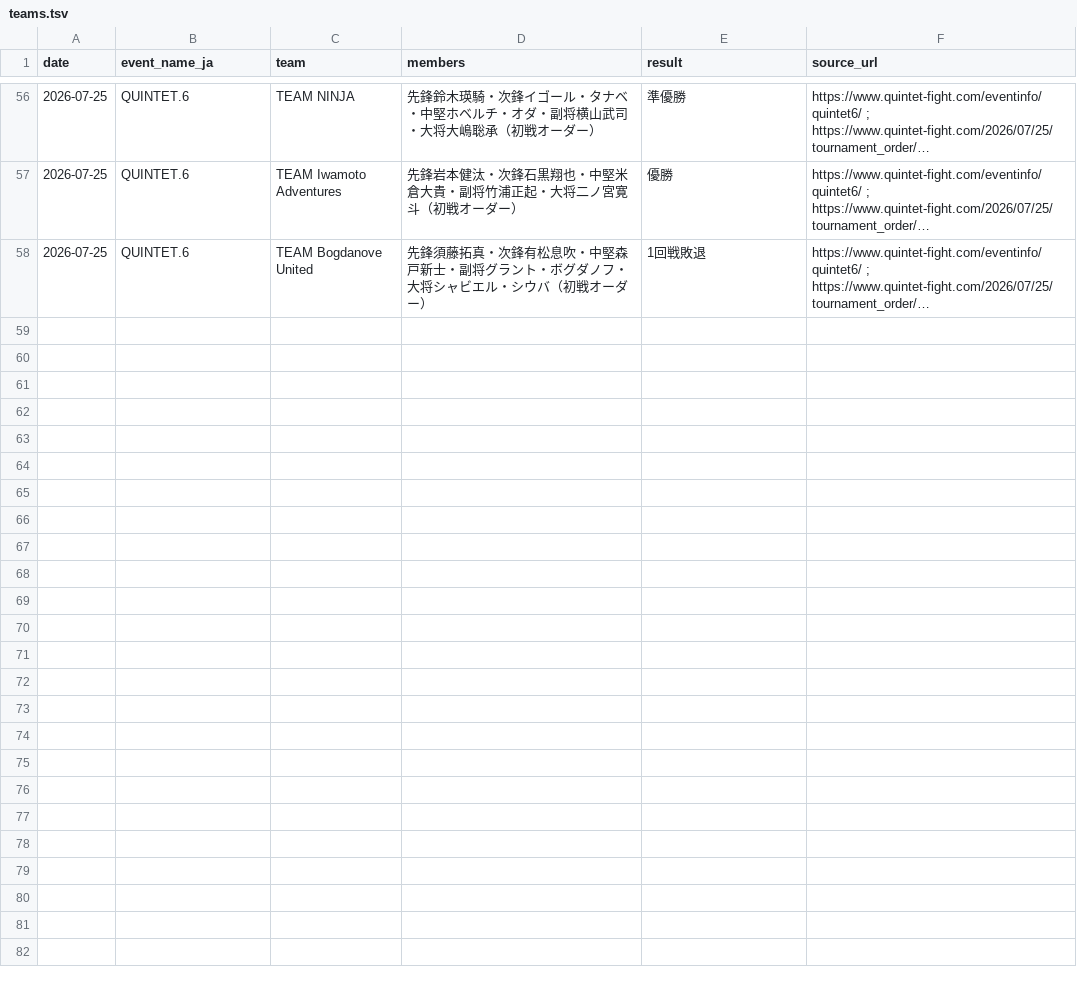
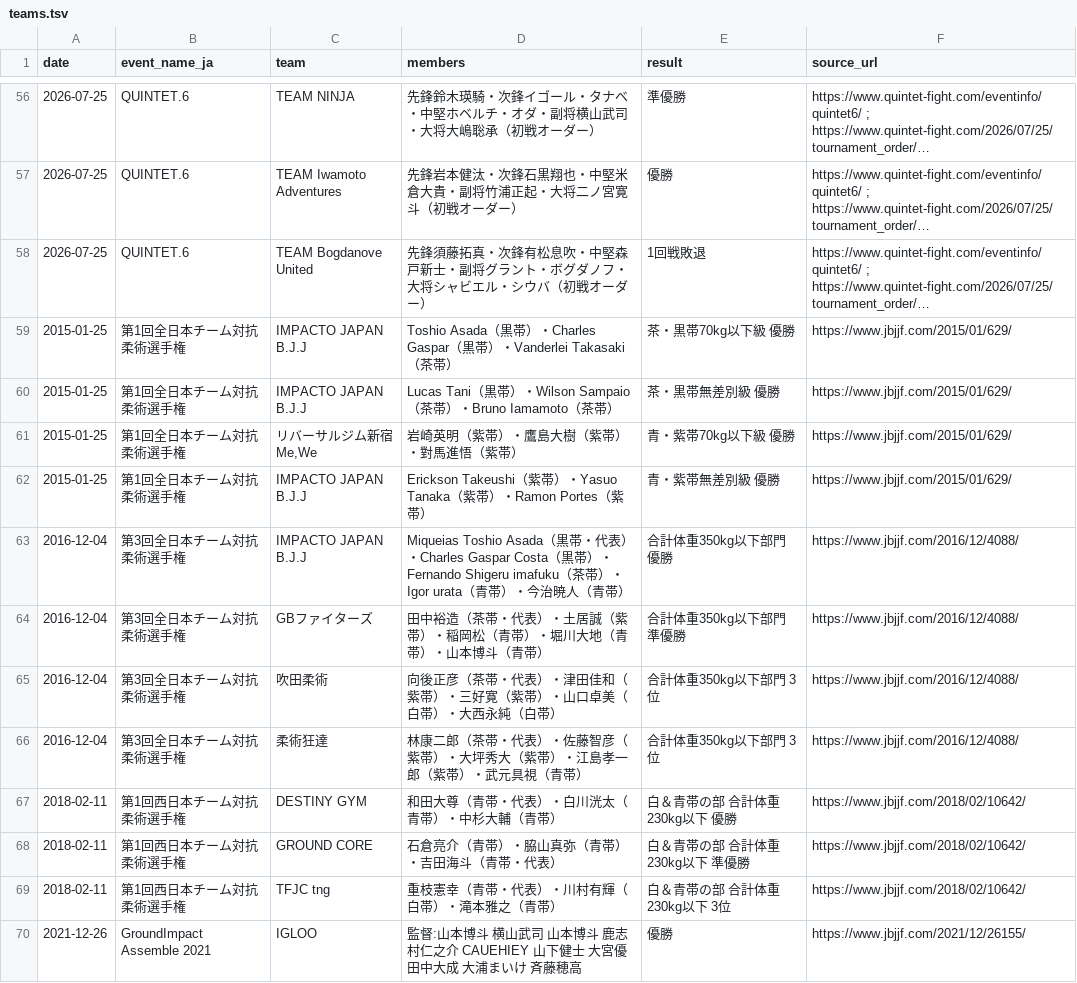
Before and after one commit to japan-mma-record/japan-mma-record.github.io, a TSV file: data/teams.tsv, drawn as a sheet; only a part is shown, gaps mark what is left out; long unchanged cells end in …; the diff names each change by its address in the sheet, - before the commit and + after, or states it on an @@ line.

```diff
--- a/data/teams.tsv
+++ b/data/teams.tsv
+row 59: 2015-01-25 | 第1回全日本チーム対抗柔術選手権 | IMPACTO JAPAN B.J.J | Toshio Asada（黒帯）・Charles Gaspar（黒帯）・Vanderlei Takasaki（茶帯） | 茶・黒帯70kg以下級 優勝 | https://www.jbjjf.com/2015/01/629/
+row 60: 2015-01-25 | 第1回全日本チーム対抗柔術選手権 | IMPACTO JAPAN B.J.J | Lucas Tani（黒帯）・Wilson Sampaio（茶帯）・Bruno Iamamoto（茶帯） | 茶・黒帯無差別級 優勝 | https://www.jbjjf.com/2015/01/629/
+row 61: 2015-01-25 | 第1回全日本チーム対抗柔術選手権 | リバーサルジム新宿Me,We | 岩崎英明（紫帯）・鷹島大樹（紫帯）・對馬進悟（紫帯） | 青・紫帯70kg以下級 優勝 | https://www.jbjjf.com/2015/01/629/
+row 62: 2015-01-25 | 第1回全日本チーム対抗柔術選手権 | IMPACTO JAPAN B.J.J | Erickson Takeushi（紫帯）・Yasuo Tanaka（紫帯）・Ramon Portes（紫帯） | 青・紫帯無差別級 優勝 | https://www.jbjjf.com/2015/01/629/
+row 63: 2016-12-04 | 第3回全日本チーム対抗柔術選手権 | IMPACTO JAPAN B.J.J | Miqueias Toshio Asada（黒帯・代表）・Charles Gaspar Costa（黒帯）・Fernando Shigeru imafuku（茶帯）・Igor urata（青帯）・今治暁人（青帯） | 合計体重350kg以下部門 優勝 | https://www.jbjjf.com/2016/12/4088/
+row 64: 2016-12-04 | 第3回全日本チーム対抗柔術選手権 | GBファイターズ | 田中裕造（茶帯・代表）・土居誠（紫帯）・稲岡松（青帯）・堀川大地（青帯）・山本博斗（青帯） | 合計体重350kg以下部門 準優勝 | https://www.jbjjf.com/2016/12/4088/
+row 65: 2016-12-04 | 第3回全日本チーム対抗柔術選手権 | 吹田柔術 | 向後正彦（茶帯・代表）・津田佳和（紫帯）・三好寛（紫帯）・山口卓美（白帯）・大西永純（白帯） | 合計体重350kg以下部門 3位 | https://www.jbjjf.com/2016/12/4088/
+row 66: 2016-12-04 | 第3回全日本チーム対抗柔術選手権 | 柔術狂達 | 林康二郎（茶帯・代表）・佐藤智彦（紫帯）・大坪秀大（紫帯）・江島孝一郎（紫帯）・武元具視（青帯） | 合計体重350kg以下部門 3位 | https://www.jbjjf.com/2016/12/4088/
+row 67: 2018-02-11 | 第1回西日本チーム対抗柔術選手権 | DESTINY GYM | 和田大尊（青帯・代表）・白川洸太（青帯）・中杉大輔（青帯） | 白＆青帯の部 合計体重230kg以下 優勝 | https://www.jbjjf.com/2018/02/10642/
+row 68: 2018-02-11 | 第1回西日本チーム対抗柔術選手権 | GROUND CORE | 石倉亮介（青帯）・脇山真弥（青帯）・吉田海斗（青帯・代表） | 白＆青帯の部 合計体重230kg以下 準優勝 | https://www.jbjjf.com/2018/02/10642/
+row 69: 2018-02-11 | 第1回西日本チーム対抗柔術選手権 | TFJC tng | 重枝憲幸（青帯・代表）・川村有輝（白帯）・滝本雅之（青帯） | 白＆青帯の部 合計体重230kg以下 3位 | https://www.jbjjf.com/2018/02/10642/
+row 70: 2021-12-26 | GroundImpact Assemble 2021 | IGLOO | 監督:山本博斗 横山武司 山本博斗 鹿志村仁之介 CAUEHIEY 山下健士 大宮優 田中大成 大浦まいけ 斉藤穂高 | 優勝 | https://www.jbjjf.com/2021/12/26155/
```
Also changed, not shown: 3 other files.
